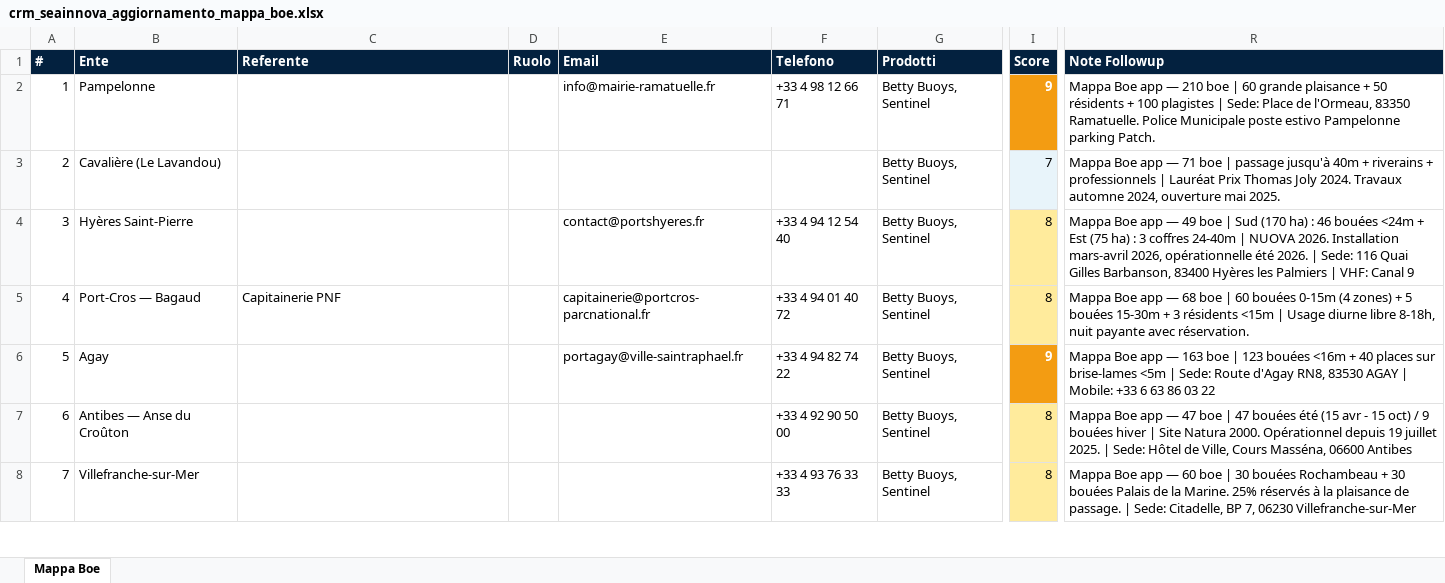
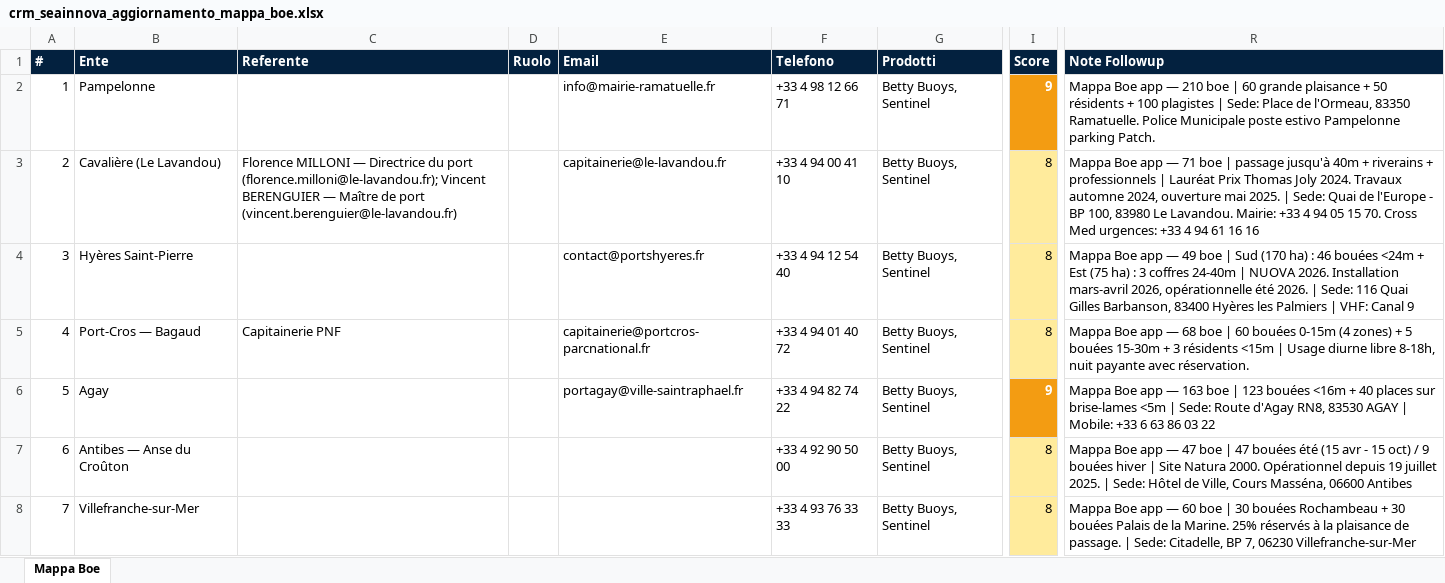
Before and after one commit to lucarovere-blip/campagna-lead-mediterraneo, an Excel workbook: data/crm_seainnova_aggiornamento_mappa_boe.xlsx, sheet Mappa Boe, drawn as a sheet; only a part is shown, gaps mark what is left out; values as stored, in another font and other column widths than the file's, no borders; the diff covers the shown part only; the diff names each change by its address in the sheet, - before the commit and + after, or states it on an @@ line.

```diff
--- a/data/crm_seainnova_aggiornamento_mappa_boe.xlsx (sheet Mappa Boe)
+++ b/data/crm_seainnova_aggiornamento_mappa_boe.xlsx (sheet Mappa Boe)
-C3 (Referente): (empty)
+C3 (Referente): Florence MILLONI — Directrice du port (florence.milloni@le-lavandou.fr); Vincent BERENGUIER — Maître de port (vincent.berenguier@le-lavandou.fr)
-E3 (Email): (empty)
+E3 (Email): capitainerie@le-lavandou.fr
-F3 (Telefono): (empty)
+F3 (Telefono): +33 4 94 00 41 10
-I3 (Score): 7
+I3 (Score): 8
-I3 fill: #E8F4FA
+I3 fill: #FFEB9C
-R3 (Note Followup): …mai 2025.
+R3 (Note Followup): …mai 2025. | Sede: Quai de l'Europe - BP 100, 83980 Le Lavandou. Mairie: +33 4 94 05 15 70. Cross Med urgences: +33 4 94 61 16 16
```
Also changed, not shown: 33 edited cells and cell formats elsewhere in this sheet, 2 other files.
